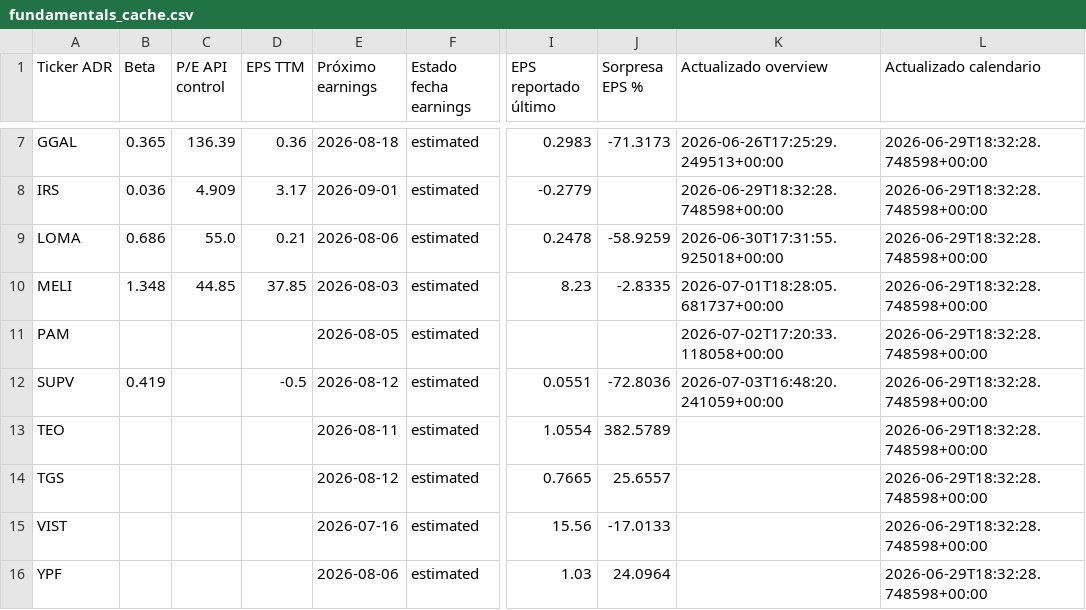
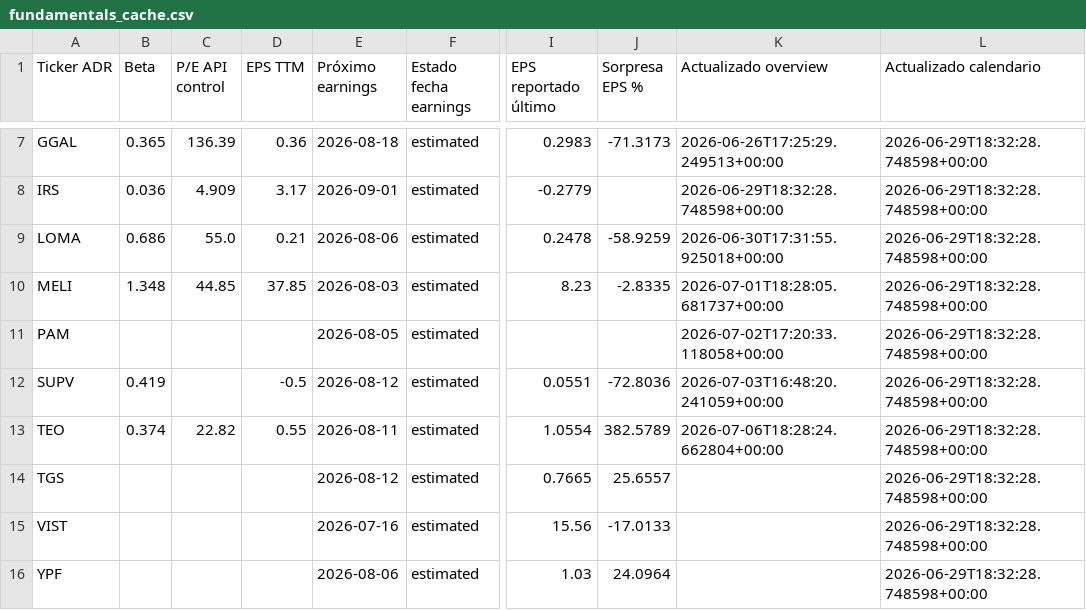
Before and after one commit to bautista-miguel/Tablero-ADR-Argentinos, a CSV file: fundamentals_cache.csv, drawn as a sheet; only a part is shown, gaps mark what is left out; the diff names each change by its address in the sheet, - before the commit and + after, or states it on an @@ line.

```diff
--- a/fundamentals_cache.csv
+++ b/fundamentals_cache.csv
-B13 (Beta): (empty)
+B13 (Beta): 0.374
-C13 (P/E API control): (empty)
+C13 (P/E API control): 22.82
-D13 (EPS TTM): (empty)
+D13 (EPS TTM): 0.55
-K13 (Actualizado overview): (empty)
+K13 (Actualizado overview): 2026-07-06T18:28:24.662804+00:00
```
Also changed, not shown: 1 other file.
